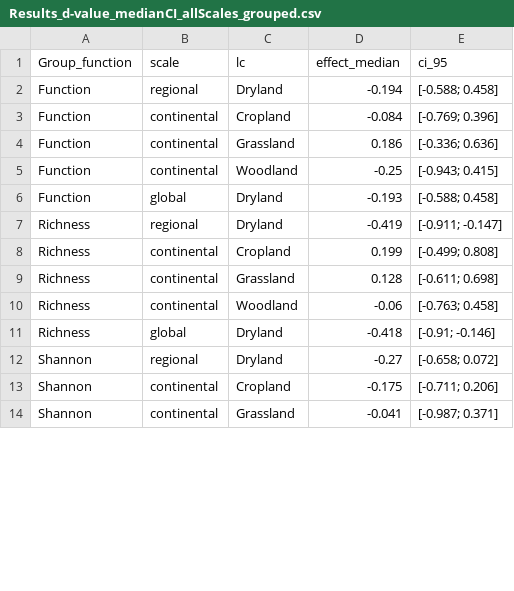
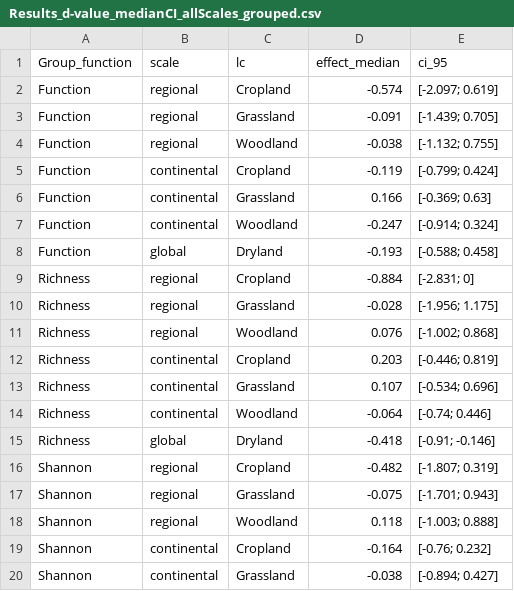
Before and after one commit to JeMaNd-r/Conservation_across_scales, a CSV file: figures/Results_d-value_medianCI_allScales_grouped.csv, drawn as a sheet; only a part is shown; the diff covers the shown part only.

```diff
--- a/figures/Results_d-value_medianCI_allScales_grouped.csv
+++ b/figures/Results_d-value_medianCI_allScales_grouped.csv
@@ -1,14 +1,20 @@
 Group_function,scale,lc,effect_median,ci_95
-Function,regional,Dryland,-0.194,[-0.588; 0.458]
-Function,continental,Cropland,-0.084,[-0.769; 0.396]
-Function,continental,Grassland,0.186,[-0.336; 0.636]
-Function,continental,Woodland,-0.25,[-0.943; 0.415]
+Function,regional,Cropland,-0.574,[-2.097; 0.619]
+Function,regional,Grassland,-0.091,[-1.439; 0.705]
+Function,regional,Woodland,-0.038,[-1.132; 0.755]
+Function,continental,Cropland,-0.119,[-0.799; 0.424]
+Function,continental,Grassland,0.166,[-0.369; 0.63]
+Function,continental,Woodland,-0.247,[-0.914; 0.324]
 Function,global,Dryland,-0.193,[-0.588; 0.458]
-Richness,regional,Dryland,-0.419,[-0.911; -0.147]
-Richness,continental,Cropland,0.199,[-0.499; 0.808]
-Richness,continental,Grassland,0.128,[-0.611; 0.698]
-Richness,continental,Woodland,-0.06,[-0.763; 0.458]
+Richness,regional,Cropland,-0.884,[-2.831; 0]
+Richness,regional,Grassland,-0.028,[-1.956; 1.175]
+Richness,regional,Woodland,0.076,[-1.002; 0.868]
+Richness,continental,Cropland,0.203,[-0.446; 0.819]
+Richness,continental,Grassland,0.107,[-0.534; 0.696]
+Richness,continental,Woodland,-0.064,[-0.74; 0.446]
 Richness,global,Dryland,-0.418,[-0.91; -0.146]
-Shannon,regional,Dryland,-0.27,[-0.658; 0.072]
-Shannon,continental,Cropland,-0.175,[-0.711; 0.206]
-Shannon,continental,Grassland,-0.041,[-0.987; 0.371]
+Shannon,regional,Cropland,-0.482,[-1.807; 0.319]
+Shannon,regional,Grassland,-0.075,[-1.701; 0.943]
+Shannon,regional,Woodland,0.118,[-1.003; 0.888]
+Shannon,continental,Cropland,-0.164,[-0.76; 0.232]
+Shannon,continental,Grassland,-0.038,[-0.894; 0.427]
```
Also changed, not shown: 2 added rows, 2 removed rows and 12 edited cells elsewhere in this file, figures/Correlation_diff_mahal_allScales.csv, figures/Results_slope_BayesianTrends_allScales.csv, 2 other files.
